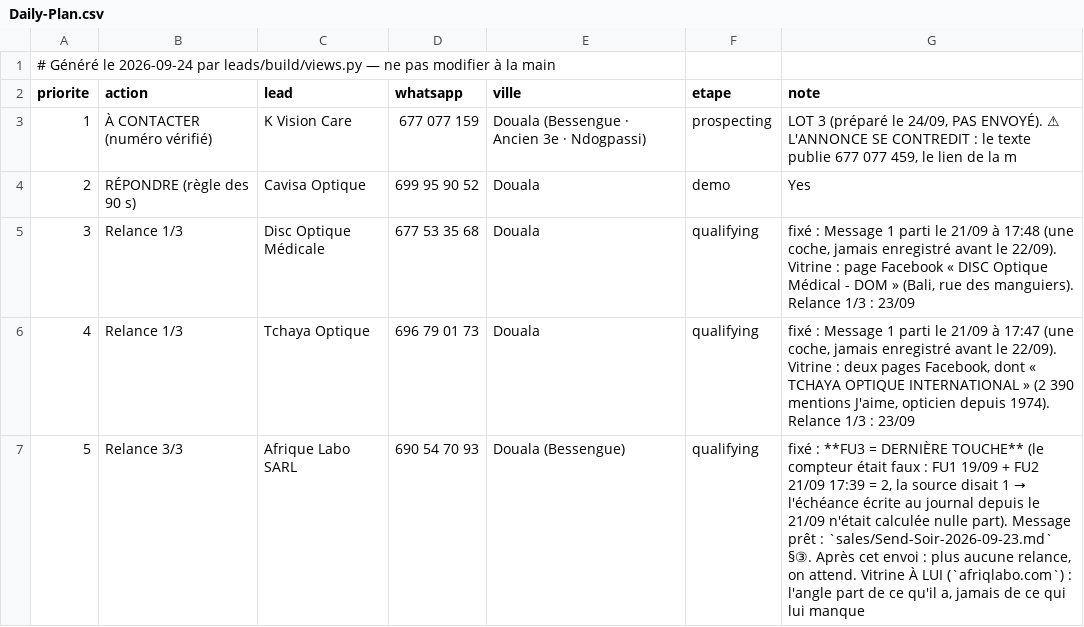
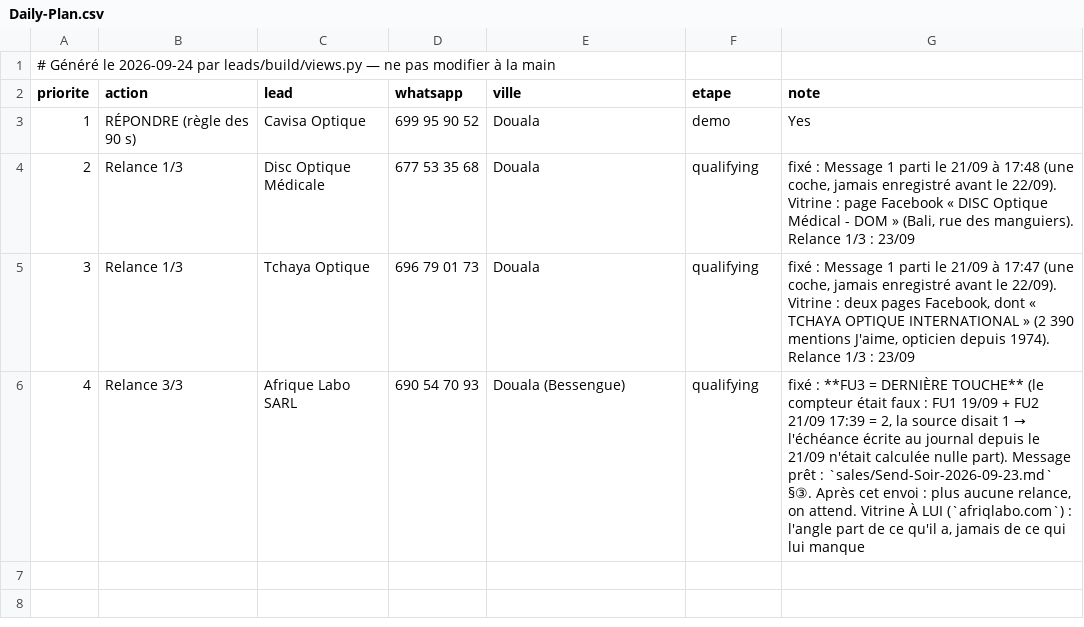
Before and after one commit to AKWOKING/AMK, a CSV file: leads/Daily-Plan.csv, drawn as a sheet; the diff names each change by its address in the sheet, - before the commit and + after, or states it on an @@ line.

```diff
--- a/leads/Daily-Plan.csv
+++ b/leads/Daily-Plan.csv
-B3 (action): À CONTACTER (numéro vérifié)
+B3 (action): RÉPONDRE (règle des 90 s)
-C3 (lead): K Vision Care
+C3 (lead): Cavisa Optique
-D3 (whatsapp): 677 077 159
+D3 (whatsapp): 699 95 90 52
-E3 (ville): Douala (Bessengue · Ancien 3e · Ndogpassi)
+E3 (ville): Douala
-F3 (etape): prospecting
+F3 (etape): demo
-G3 (note): LOT 3 (préparé le 24/09, PAS ENVOYÉ). ⚠ L'ANNONCE SE CONTREDIT : le texte publie 677 077 459, le lien de la m
+G3 (note): Yes
-B4 (action): RÉPONDRE (règle des 90 s)
+B4 (action): Relance 1/3
-C4 (lead): Cavisa Optique
+C4 (lead): Disc Optique Médicale
-D4 (whatsapp): 699 95 90 52
+D4 (whatsapp): 677 53 35 68
-F4 (etape): demo
+F4 (etape): qualifying
-G4 (note): Yes
+G4 (note): fixé : Message 1 parti le 21/09 à 17:48 (une coche, jamais enregistré avant le 22/09). Vitrine : page Facebook « DISC Optique Médical - DOM » (Bali, rue des manguiers). Relance 1/3 : 23/09
-C5 (lead): Disc Optique Médicale
+C5 (lead): Tchaya Optique
-D5 (whatsapp): 677 53 35 68
+D5 (whatsapp): 696 79 01 73
-G5 (note): …21/09 à 17:48 (une coche, jamais enregistré avant le 22/09). Vitrine : page Facebook « DISC Optique Médical - DOM » (Bali, rue des manguiers). Relance 1/3…
+G5 (note): …21/09 à 17:47 (une coche, jamais enregistré avant le 22/09). Vitrine : deux pages Facebook, dont « TCHAYA OPTIQUE INTERNATIONAL » (2 390 mentions J'aime, opticien depuis 1974). Relance 1/3…
-B6 (action): Relance 1/3
+B6 (action): Relance 3/3
-C6 (lead): Tchaya Optique
+C6 (lead): Afrique Labo SARL
-D6 (whatsapp): 696 79 01 73
+D6 (whatsapp): 690 54 70 93
-E6 (ville): Douala
+E6 (ville): Douala (Bessengue)
@@ G6 (note): fixé : Message 1 parti le 21/09 à 17:47 (une coche, jamais enregistré avant le 22/09). Vitrine : deux pages Facebook, dont « TCHAYA OPTIQUE INTERNATIONAL » (2 390 mentions J'aime, opticien depuis 1974). Relance 1/3 : 23/09 → fixé : **FU3 = DERNIÈRE TOUCHE** (le compteur était faux : FU1 19/09 + FU2 21/09 17:39 = 2, la source disait 1 → l'échéance écrite au journal depuis le 21/09 n'était calculée nulle part). Message prêt : `sales/Send-Soir-2026-09-23.md` §③. Après cet envoi : plus aucune relance, on attend. Vitrine À LUI (`afriqlabo.com`) : l'angle part de ce qu'il a, jamais de ce qui lui manque @@
-row 7: 5 | Relance 3/3 | Afrique Labo SARL | 690 54 70 93 | Douala (Bessengue) | qualifying | fixé : **FU3 = DERNIÈRE TOUCHE** (le compteur était faux : FU1 19/09 + FU2 21/09 17:39 = 2, la source disait 1 → l'échéance écrite au journal depuis le 21/09 n'était calculée nulle part). Message prêt : `sales/Send-Soir-2026-09-23.md` §③. Après cet envoi : plus aucune relance, on attend. Vitrine À LUI (`afriqlabo.com`) : l'angle part de ce qu'il a, jamais de ce qui lui manque
```
Also changed, not shown: leads/CRM.csv, 10 other files.
